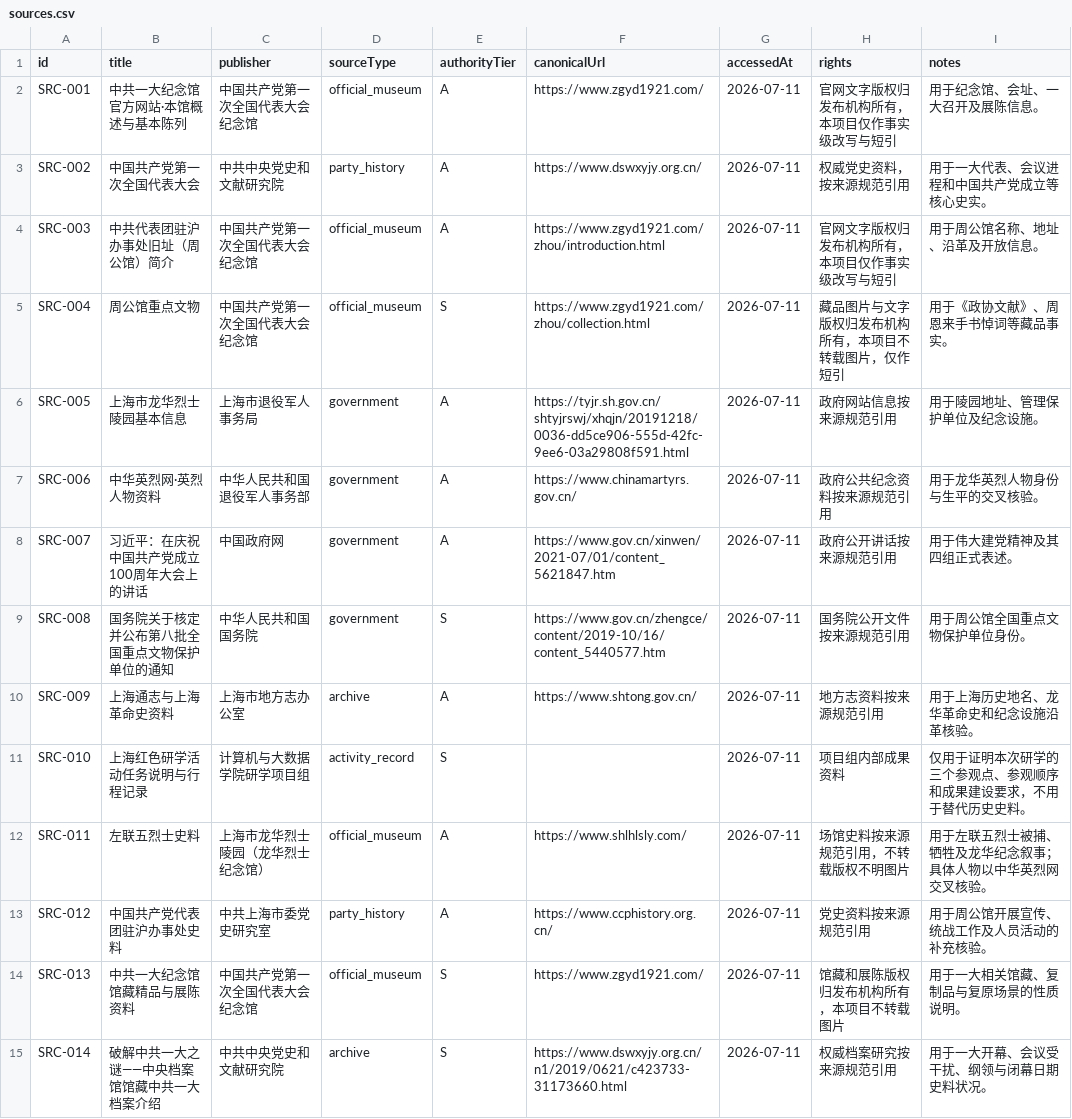
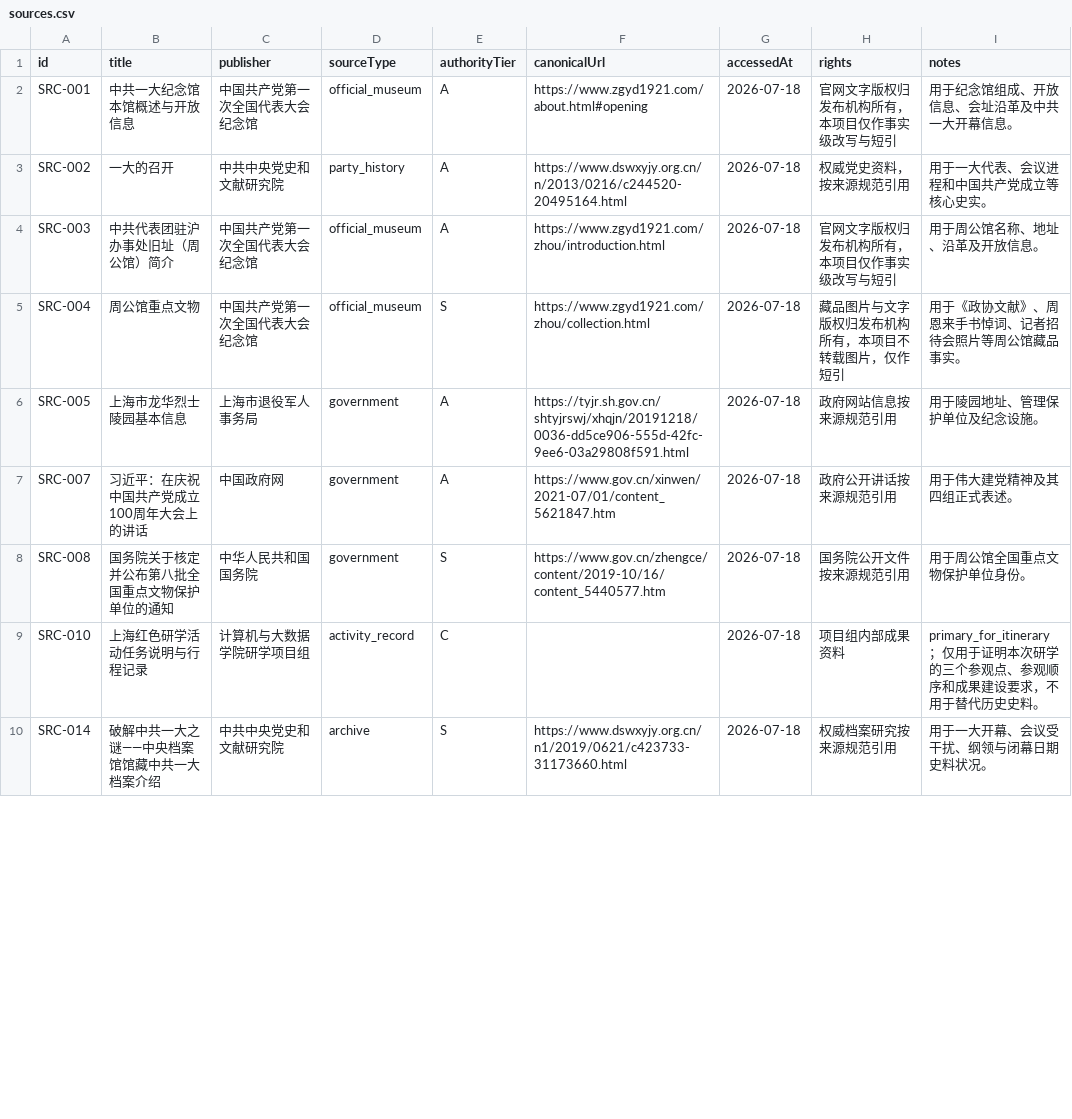
Before and after one commit to Alonemo-Nnqc/red-culture-knowledge-graph, a CSV file: public/data/sources.csv, drawn as a sheet; only a part is shown; the diff covers the shown part only.

```diff
--- a/public/data/sources.csv
+++ b/public/data/sources.csv
@@ -1,15 +1,10 @@
 "id","title","publisher","sourceType","authorityTier","canonicalUrl","accessedAt","rights","notes"
-"SRC-001","中共一大纪念馆官方网站·本馆概述与基本陈列","中国共产党第一次全国代表大会纪念馆","official_museum","A","https://www.zgyd1921.com/","2026-07-11","官网文字版权归发布机构所有，本项目仅作事实级改写与短引","用于纪念馆、会址、一大召开及展陈信息。"
-"SRC-002","中国共产党第一次全国代表大会","中共中央党史和文献研究院","party_history","A","https://www.dswxyjy.org.cn/","2026-07-11","权威党史资料，按来源规范引用","用于一大代表、会议进程和中国共产党成立等核心史实。"
-"SRC-003","中共代表团驻沪办事处旧址（周公馆）简介","中国共产党第一次全国代表大会纪念馆","official_museum","A","https://www.zgyd1921.com/zhou/introduction.html","2026-07-11","官网文字版权归发布机构所有，本项目仅作事实级改写与短引","用于周公馆名称、地址、沿革及开放信息。"
-"SRC-004","周公馆重点文物","中国共产党第一次全国代表大会纪念馆","official_museum","S","https://www.zgyd1921.com/zhou/collection.html","2026-07-11","藏品图片与文字版权归发布机构所有，本项目不转载图片，仅作短引","用于《政协文献》、周恩来手书悼词等藏品事实。"
-"SRC-005","上海市龙华烈士陵园基本信息","上海市退役军人事务局","government","A","https://tyjr.sh.gov.cn/shtyjrswj/xhqjn/20191218/0036-dd5ce906-555d-42fc-9ee6-03a29808f591.html","2026-07-11","政府网站信息按来源规范引用","用于陵园地址、管理保护单位及纪念设施。"
-"SRC-006","中华英烈网·英烈人物资料","中华人民共和国退役军人事务部","government","A","https://www.chinamartyrs.gov.cn/","2026-07-11","政府公共纪念资料按来源规范引用","用于龙华英烈人物身份与生平的交叉核验。"
-"SRC-007","习近平：在庆祝中国共产党成立100周年大会上的讲话","中国政府网","government","A","https://www.gov.cn/xinwen/2021-07/01/content_5621847.htm","2026-07-11","政府公开讲话按来源规范引用","用于伟大建党精神及其四组正式表述。"
-"SRC-008","国务院关于核定并公布第八批全国重点文物保护单位的通知","中华人民共和国国务院","government","S","https://www.gov.cn/zhengce/content/2019-10/16/content_5440577.htm","2026-07-11","国务院公开文件按来源规范引用","用于周公馆全国重点文物保护单位身份。"
-"SRC-009","上海通志与上海革命史资料","上海市地方志办公室","archive","A","https://www.shtong.gov.cn/","2026-07-11","地方志资料按来源规范引用","用于上海历史地名、龙华革命史和纪念设施沿革核验。"
-"SRC-010","上海红色研学活动任务说明与行程记录","计算机与大数据学院研学项目组","activity_record","S","","2026-07-11","项目组内部成果资料","仅用于证明本次研学的三个参观点、参观顺序和成果建设要求，不用于替代历史史料。"
-"SRC-011","左联五烈士史料","上海市龙华烈士陵园（龙华烈士纪念馆）","official_museum","A","https://www.shlhlsly.com/","2026-07-11","场馆史料按来源规范引用，不转载版权不明图片","用于左联五烈士被捕、牺牲及龙华纪念叙事；具体人物以中华英烈网交叉核验。"
-"SRC-012","中国共产党代表团驻沪办事处史料","中共上海市委党史研究室","party_history","A","https://www.ccphistory.org.cn/","2026-07-11","党史资料按来源规范引用","用于周公馆开展宣传、统战工作及人员活动的补充核验。"
-"SRC-013","中共一大纪念馆馆藏精品与展陈资料","中国共产党第一次全国代表大会纪念馆","official_museum","S","https://www.zgyd1921.com/","2026-07-11","馆藏和展陈版权归发布机构所有，本项目不转载图片","用于一大相关馆藏、复制品与复原场景的性质说明。"
-"SRC-014","破解中共一大之谜——中央档案馆馆藏中共一大档案介绍","中共中央党史和文献研究院","archive","S","https://www.dswxyjy.org.cn/n1/2019/0621/c423733-31173660.html","2026-07-11","权威档案研究按来源规范引用","用于一大开幕、会议受干扰、纲领与闭幕日期史料状况。"
+"SRC-001","中共一大纪念馆本馆概述与开放信息","中国共产党第一次全国代表大会纪念馆","official_museum","A","https://www.zgyd1921.com/about.html#opening","2026-07-18","官网文字版权归发布机构所有，本项目仅作事实级改写与短引","用于纪念馆组成、开放信息、会址沿革及中共一大开幕信息。"
+"SRC-002","一大的召开","中共中央党史和文献研究院","party_history","A","https://www.dswxyjy.org.cn/n/2013/0216/c244520-20495164.html","2026-07-18","权威党史资料，按来源规范引用","用于一大代表、会议进程和中国共产党成立等核心史实。"
+"SRC-003","中共代表团驻沪办事处旧址（周公馆）简介","中国共产党第一次全国代表大会纪念馆","official_museum","A","https://www.zgyd1921.com/zhou/introduction.html","2026-07-18","官网文字版权归发布机构所有，本项目仅作事实级改写与短引","用于周公馆名称、地址、沿革及开放信息。"
+"SRC-004","周公馆重点文物","中国共产党第一次全国代表大会纪念馆","official_museum","S","https://www.zgyd1921.com/zhou/collection.html","2026-07-18","藏品图片与文字版权归发布机构所有，本项目不转载图片，仅作短引","用于《政协文献》、周恩来手书悼词、记者招待会照片等周公馆藏品事实。"
+"SRC-005","上海市龙华烈士陵园基本信息","上海市退役军人事务局","government","A","https://tyjr.sh.gov.cn/shtyjrswj/xhqjn/20191218/0036-dd5ce906-555d-42fc-9ee6-03a29808f591.html","2026-07-18","政府网站信息按来源规范引用","用于陵园地址、管理保护单位及纪念设施。"
+"SRC-007","习近平：在庆祝中国共产党成立100周年大会上的讲话","中国政府网","government","A","https://www.gov.cn/xinwen/2021-07/01/content_5621847.htm","2026-07-18","政府公开讲话按来源规范引用","用于伟大建党精神及其四组正式表述。"
+"SRC-008","国务院关于核定并公布第八批全国重点文物保护单位的通知","中华人民共和国国务院","government","S","https://www.gov.cn/zhengce/content/2019-10/16/content_5440577.htm","2026-07-18","国务院公开文件按来源规范引用","用于周公馆全国重点文物保护单位身份。"
+"SRC-010","上海红色研学活动任务说明与行程记录","计算机与大数据学院研学项目组","activity_record","C","","2026-07-18","项目组内部成果资料","primary_for_itinerary；仅用于证明本次研学的三个参观点、参观顺序和成果建设要求，不用于替代历史史料。"
+"SRC-014","破解中共一大之谜——中央档案馆馆藏中共一大档案介绍","中共中央党史和文献研究院","archive","S","https://www.dswxyjy.org.cn/n1/2019/0621/c423733-31173660.html","2026-07-18","权威档案研究按来源规范引用","用于一大开幕、会议受干扰、纲领与闭幕日期史料状况。"
```
Also changed, not shown: 2 added rows and 40 edited cells elsewhere in this file, public/data/relations.csv, 22 other files.
